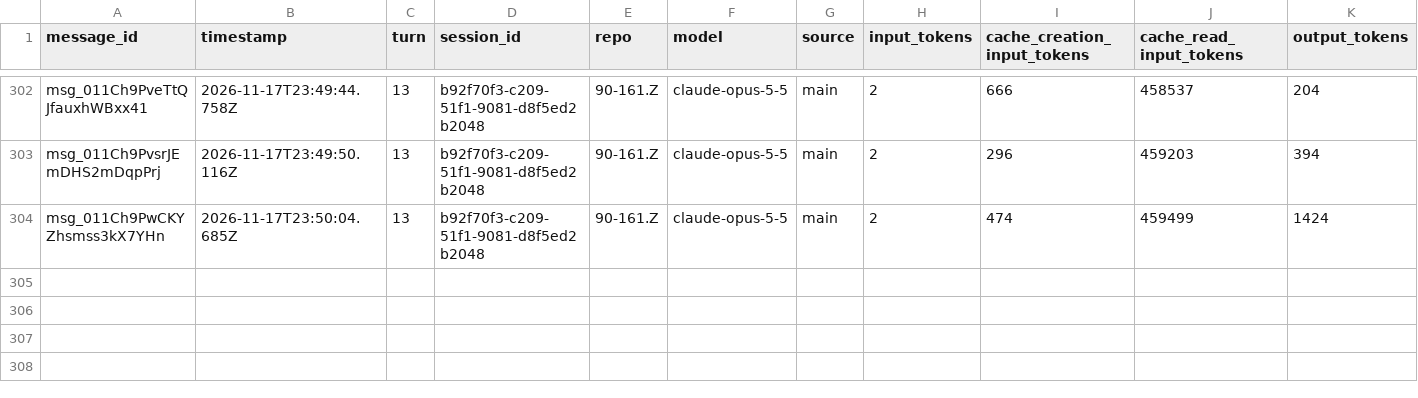
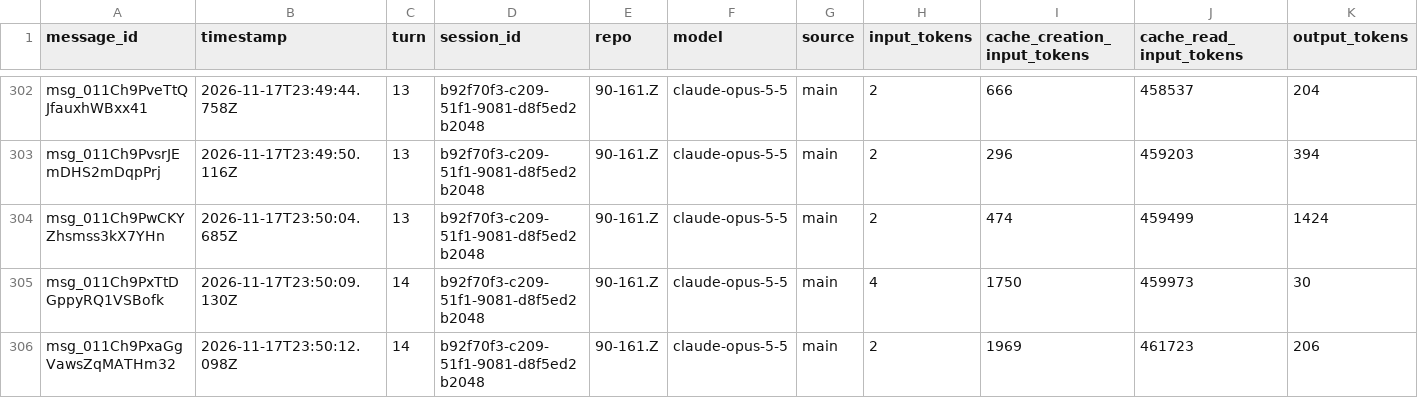
Before and after one commit to rhope-ops/90-161.Z, a CSV file: sessions/b92f70f3-c209-51f1-9081-d8f5ed2b2048.csv, drawn as a sheet; only a part is shown, gaps mark what is left out.

```diff
--- a/sessions/b92f70f3-c209-51f1-9081-d8f5ed2b2048.csv
+++ b/sessions/b92f70f3-c209-51f1-9081-d8f5ed2b2048.csv
@@ -304 +304,3 @@ msg_011Ch9PvsrJEmDHS2mDqpPrj,2026-11-17T23:49:50.116Z,13,b92f70f3-c209-51f1-9081
 msg_011Ch9PwCKYZhsmss3kX7YHn,2026-11-17T23:50:04.685Z,13,b92f70f3-c209-51f1-9081-d8f5ed2b2048,90-161.Z,claude-opus-5-5,main,2,474,459499,1424
+msg_011Ch9PxTtDGppyRQ1VSBofk,2026-11-17T23:50:09.130Z,14,b92f70f3-c209-51f1-9081-d8f5ed2b2048,90-161.Z,claude-opus-5-5,main,4,1750,459973,30
+msg_011Ch9PxaGgVawsZqMATHm32,2026-11-17T23:50:12.098Z,14,b92f70f3-c209-51f1-9081-d8f5ed2b2048,90-161.Z,claude-opus-5-5,main,2,1969,461723,206
```
